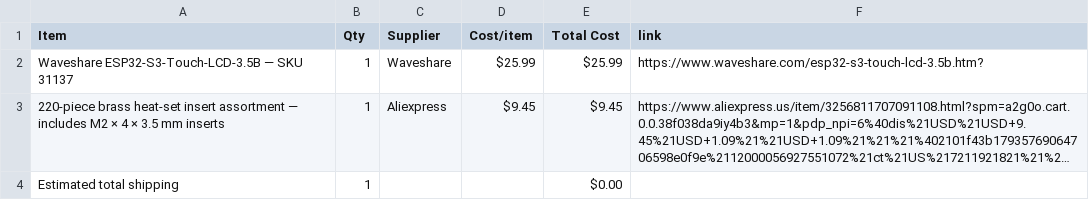
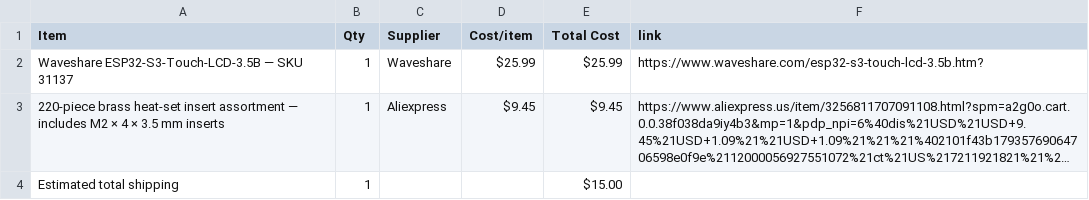
Before and after one commit to nashriveraramirez0520-art/Luna-Desk, a CSV file: BOM.csv, drawn as a sheet; long unchanged cells end in …; the diff names each change by its address in the sheet, - before the commit and + after, or states it on an @@ line.

Commit message:
Sync Luna-Desk from Half Life

```diff
--- a/BOM.csv
+++ b/BOM.csv
-E4 (Total Cost): $0.00
+E4 (Total Cost): $15.00
```
